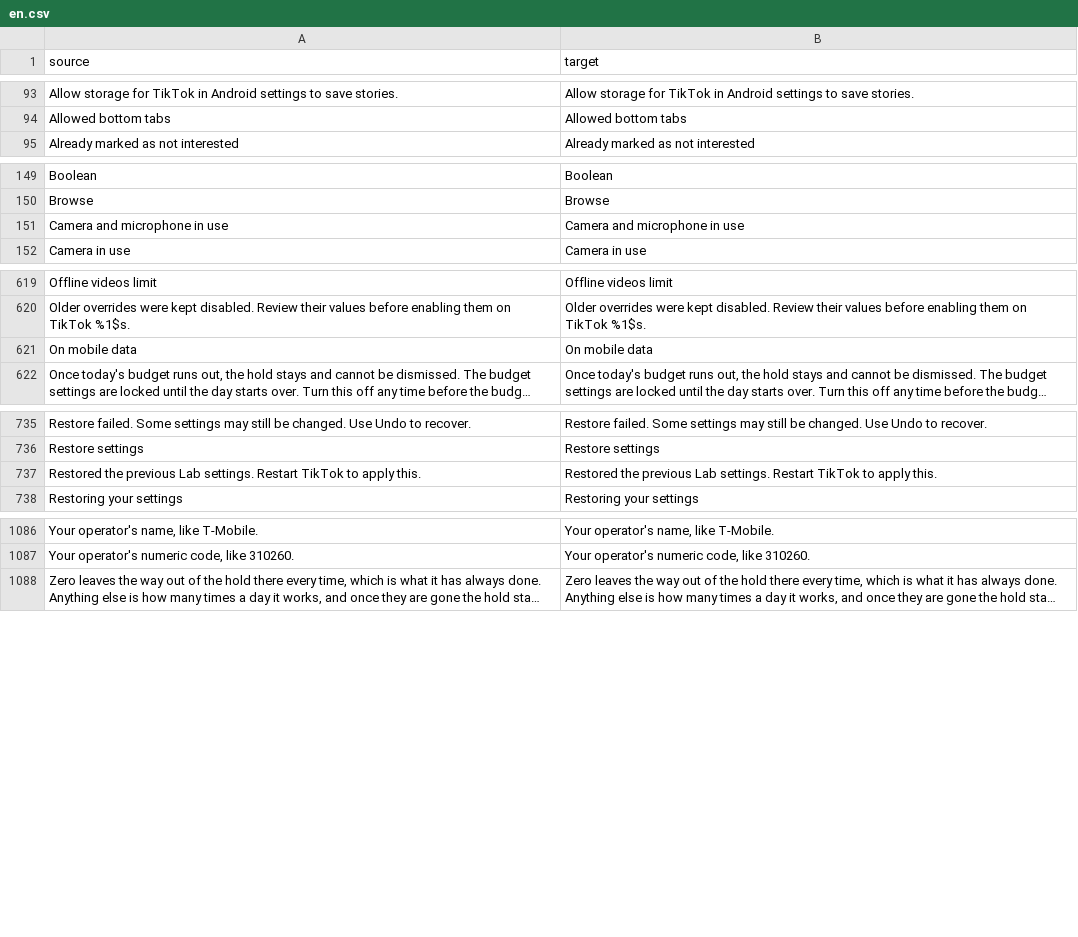
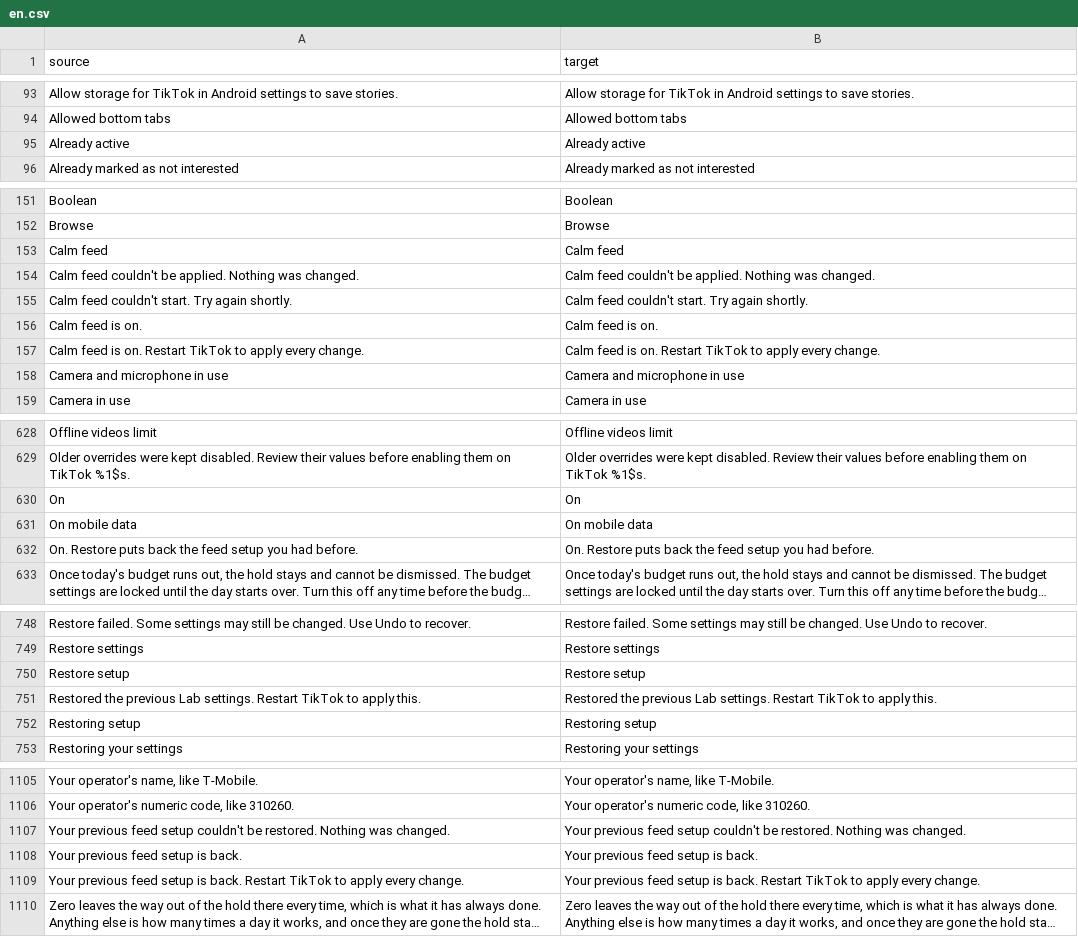
Before and after one commit to Dojz/hushfeed, a CSV file: extensions/tiktok/src/main/l10n/en.csv, drawn as a sheet; only a part is shown, gaps mark what is left out; long unchanged cells end in …; the diff covers the shown part only; the diff names each change by its address in the sheet, - before the commit and + after, or states it on an @@ line.

```diff
--- a/extensions/tiktok/src/main/l10n/en.csv
+++ b/extensions/tiktok/src/main/l10n/en.csv
+row 95: Already active | Already active
+row 153: Calm feed | Calm feed
+row 154: Calm feed couldn't be applied. Nothing was changed. | Calm feed couldn't be applied. Nothing was changed.
+row 155: Calm feed couldn't start. Try again shortly. | Calm feed couldn't start. Try again shortly.
+row 156: Calm feed is on. | Calm feed is on.
+row 157: Calm feed is on. Restart TikTok to apply every change. | Calm feed is on. Restart TikTok to apply every change.
+row 630: On | On
+row 632: On. Restore puts back the feed setup you had before. | On. Restore puts back the feed setup you had before.
+row 750: Restore setup | Restore setup
+row 752: Restoring setup | Restoring setup
+row 1107: Your previous feed setup couldn't be restored. Nothing was changed. | Your previous feed setup couldn't be restored. Nothing was changed.
+row 1108: Your previous feed setup is back. | Your previous feed setup is back.
+row 1109: Your previous feed setup is back. Restart TikTok to apply every change. | Your previous feed setup is back. Restart TikTok to apply every change.
```
Also changed, not shown: 9 added rows elsewhere in this file, extensions/tiktok/src/main/l10n/de.tsv, extensions/tiktok/src/main/l10n/es.tsv, 15 other files.
